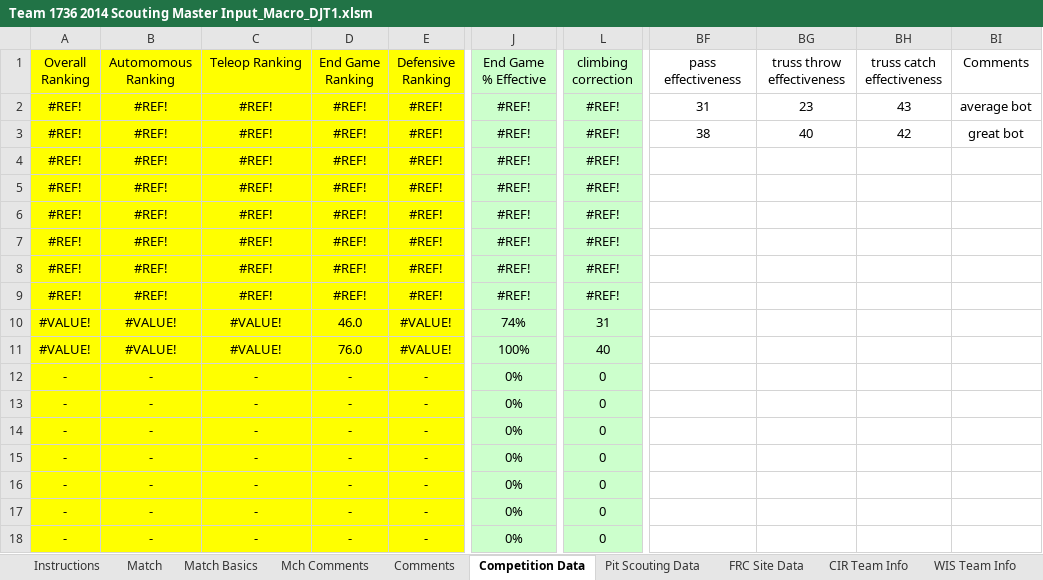
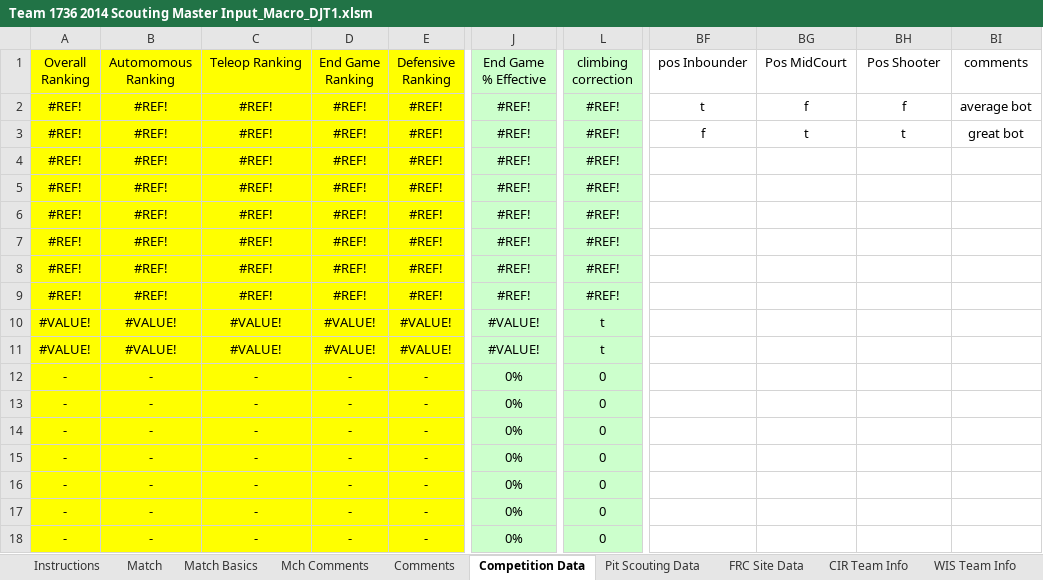
Before and after one commit to RobotCasserole1736/GreenBeanCasserole, an Excel workbook: Excel/Team 1736 2014 Scouting Master Input_Macro_DJT1.xlsm, sheet Competition Data, drawn as a sheet; only a part is shown, gaps mark what is left out; values as stored, in another font and other column widths than the file's, no borders; charts and pictures not drawn; the diff names each change by its address in the sheet, - before the commit and + after, or states it on an @@ line.

```diff
--- a/Excel/Team 1736 2014 Scouting Master Input_Macro_DJT1.xlsm (sheet Competition Data)
+++ b/Excel/Team 1736 2014 Scouting Master Input_Macro_DJT1.xlsm (sheet Competition Data)
-BF1: pass effectiveness
+BF1: pos Inbounder
-BG1: truss throw effectiveness
+BG1: Pos MidCourt
-BH1: truss catch effectiveness
+BH1: Pos Shooter
-BI1: Comments
+BI1: comments
-BF2 (pos Inbounder): 31
+BF2 (pos Inbounder): t
-BG2 (Pos MidCourt): 23
+BG2 (Pos MidCourt): f
-BH2 (Pos Shooter): 43
+BH2 (Pos Shooter): f
-BF3 (pos Inbounder): 38
+BF3 (pos Inbounder): f
-BG3 (Pos MidCourt): 40
+BG3 (Pos MidCourt): t
-BH3 (Pos Shooter): 42
+BH3 (Pos Shooter): t
-D10 (End Game Ranking): 46.0
+D10 (End Game Ranking): #VALUE!
-J10 (End Game % Effective): 74%
+J10 (End Game % Effective): #VALUE!
-L10 (climbing correction): 31
+L10 (climbing correction): t
-D11 (End Game Ranking): 76.0
+D11 (End Game Ranking): #VALUE!
-J11 (End Game % Effective): 100%
+J11 (End Game % Effective): #VALUE!
-L11 (climbing correction): 40
+L11 (climbing correction): t
```
Also changed, not shown: sheet Sheet1, sheet Pit Scouting Data.
